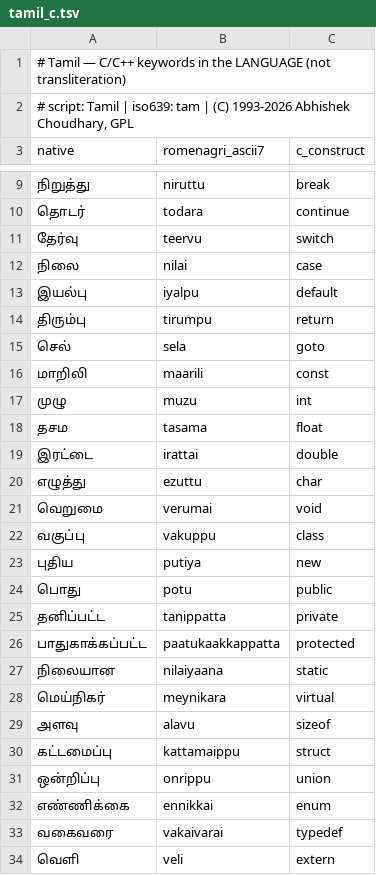
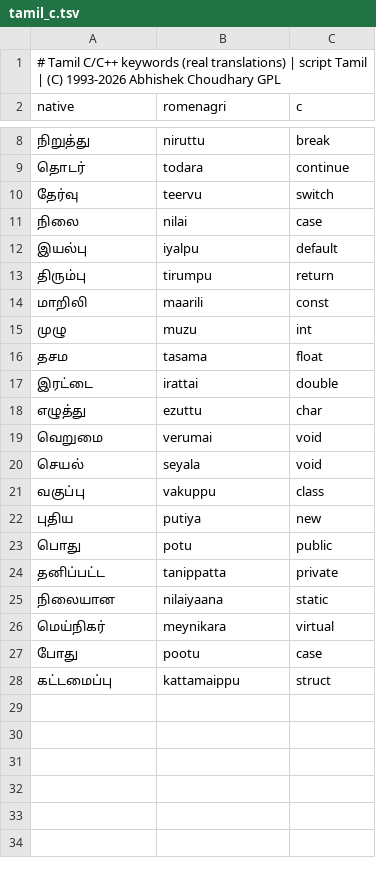
Before and after one commit to project-ilm/romenagri, a TSV file: langs/tamil_c.tsv, drawn as a sheet; only a part is shown, gaps mark what is left out; removed rows and columns are numbered as before the commit, all else as after; the diff names each change by its address in the sheet, - before the commit and + after, or states it on an @@ line.

Commit message:
All-68 language C packs (synonym-aware), compile conformance, continuity update

```diff
--- a/langs/tamil_c.tsv
+++ b/langs/tamil_c.tsv
-A1 (native): # Tamil — C/C++ keywords in the LANGUAGE (not transliteration)
+A1 (native): # Tamil C/C++ keywords (real translations) | script Tamil | (C) 1993-2026 Abhishek Choudhary GPL
-row 2: # script: Tamil | iso639: tam | (C) 1993-2026 Abhishek Choudhary, GPL
-B2: romenagri_ascii7
+B2: romenagri
-C2: c_construct
+C2: c
-row 15: செல் | sela | goto
+row 20: செயல் | seyala | void
-row 26: பாதுகாக்கப்பட்ட | paatukaakkappatta | protected
-row 29: அளவு | alavu | sizeof
+row 27: போது | pootu | case
-row 31: ஒன்றிப்பு | onrippu | union
-row 32: எண்ணிக்கை | ennikkai | enum
-row 33: வகைவரை | vakaivarai | typedef
-row 34: வெளி | veli | extern
```
Also changed, not shown: langs/bengali_c.tsv, langs/kannada_c.tsv, 21 other files.
